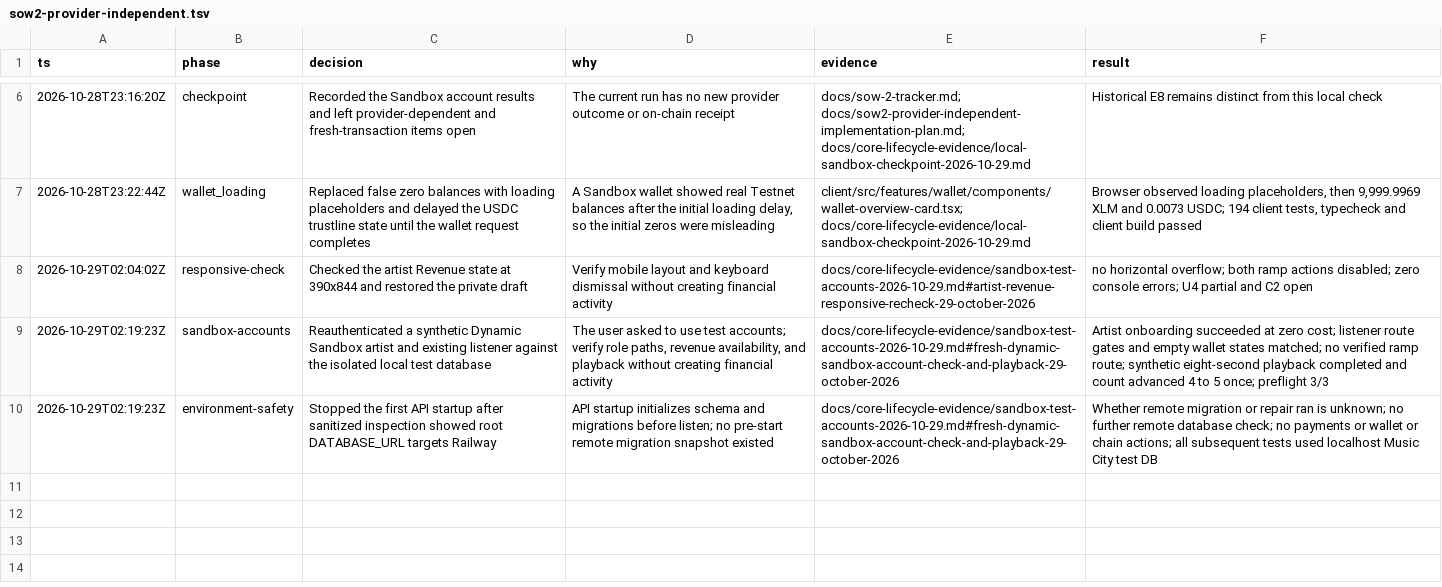
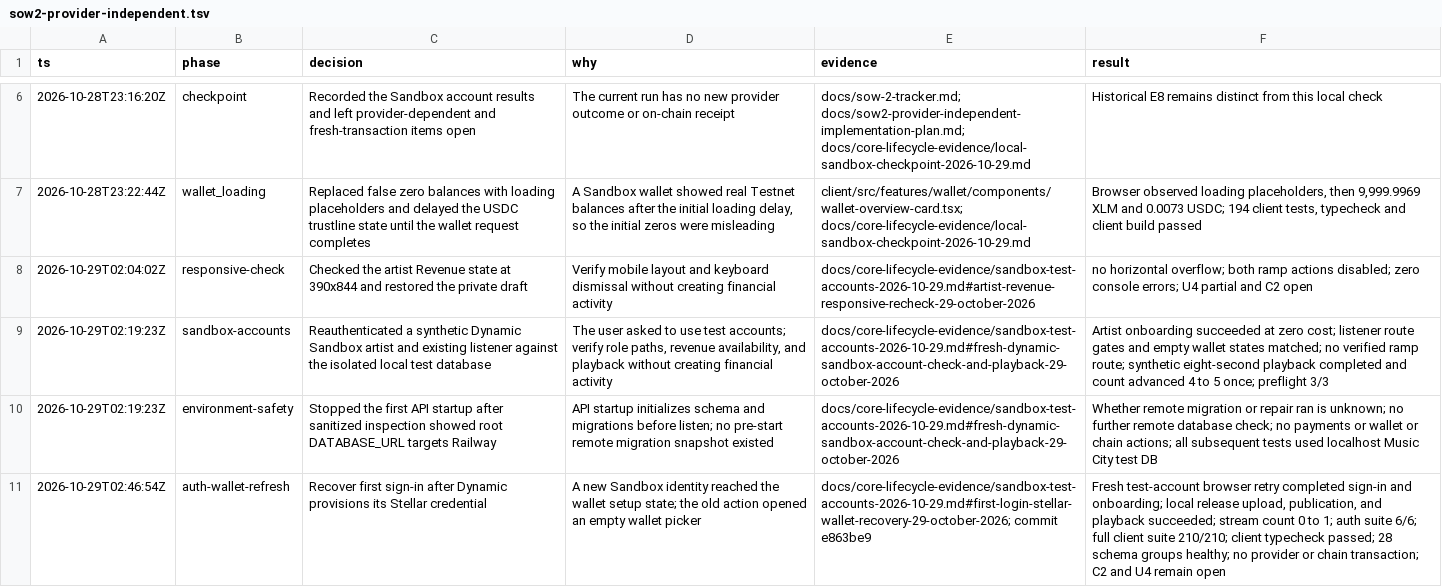
Before and after one commit to iamenochchirima/music-city, a TSV file: .audit/sow2-provider-independent.tsv, drawn as a sheet; only a part is shown, gaps mark what is left out; the diff names each change by its address in the sheet, - before the commit and + after, or states it on an @@ line.

Commit message:
docs(sow2): record sandbox account lifecycle

```diff
--- a/.audit/sow2-provider-independent.tsv
+++ b/.audit/sow2-provider-independent.tsv
+row 11: 2026-10-29T02:46:54Z | auth-wallet-refresh | Recover first sign-in after Dynamic provisions its Stellar credential | A new Sandbox identity reached the wallet setup state; the old action opened an empty wallet picker | docs/core-lifecycle-evidence/sandbox-test-accounts-2026-10-29.md#first-login-stellar-wallet-recovery-29-october-2026; commit e863be9 | Fresh test-account browser retry completed sign-in and onboarding; local release upload, publication, and playback succeeded; stream count 0 to 1; auth suite 6/6; full client suite 210/210; client typecheck passed; 28 schema groups healthy; no provider or chain transaction; C2 and U4 remain open
```
Also changed, not shown: 3 other files.
